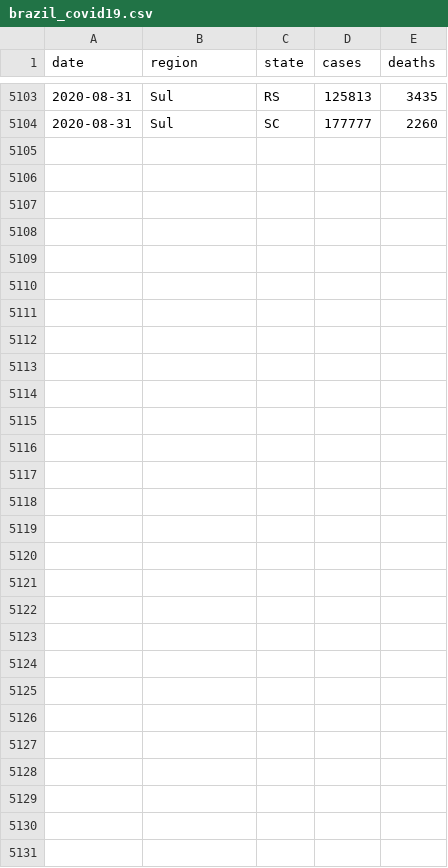
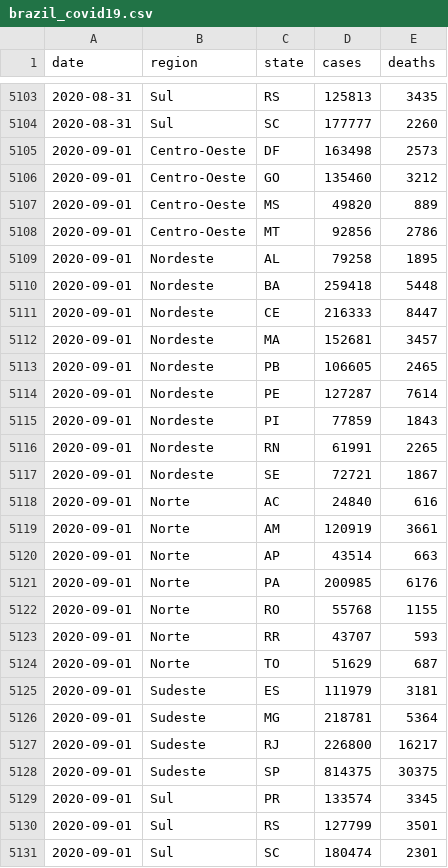
Before and after one commit to momenezes/covid19, a CSV file: data/brazil_covid19.csv, drawn as a sheet; only a part is shown, gaps mark what is left out; the diff names each change by its address in the sheet, - before the commit and + after, or states it on an @@ line.

```diff
--- a/data/brazil_covid19.csv
+++ b/data/brazil_covid19.csv
+row 5105: 2020-09-01 | Centro-Oeste | DF | 163498 | 2573
+row 5106: 2020-09-01 | Centro-Oeste | GO | 135460 | 3212
+row 5107: 2020-09-01 | Centro-Oeste | MS | 49820 | 889
+row 5108: 2020-09-01 | Centro-Oeste | MT | 92856 | 2786
+row 5109: 2020-09-01 | Nordeste | AL | 79258 | 1895
+row 5110: 2020-09-01 | Nordeste | BA | 259418 | 5448
+row 5111: 2020-09-01 | Nordeste | CE | 216333 | 8447
+row 5112: 2020-09-01 | Nordeste | MA | 152681 | 3457
+row 5113: 2020-09-01 | Nordeste | PB | 106605 | 2465
+row 5114: 2020-09-01 | Nordeste | PE | 127287 | 7614
+row 5115: 2020-09-01 | Nordeste | PI | 77859 | 1843
+row 5116: 2020-09-01 | Nordeste | RN | 61991 | 2265
+row 5117: 2020-09-01 | Nordeste | SE | 72721 | 1867
+row 5118: 2020-09-01 | Norte | AC | 24840 | 616
+row 5119: 2020-09-01 | Norte | AM | 120919 | 3661
+row 5120: 2020-09-01 | Norte | AP | 43514 | 663
+row 5121: 2020-09-01 | Norte | PA | 200985 | 6176
+row 5122: 2020-09-01 | Norte | RO | 55768 | 1155
+row 5123: 2020-09-01 | Norte | RR | 43707 | 593
+row 5124: 2020-09-01 | Norte | TO | 51629 | 687
+row 5125: 2020-09-01 | Sudeste | ES | 111979 | 3181
+row 5126: 2020-09-01 | Sudeste | MG | 218781 | 5364
+row 5127: 2020-09-01 | Sudeste | RJ | 226800 | 16217
+row 5128: 2020-09-01 | Sudeste | SP | 814375 | 30375
+row 5129: 2020-09-01 | Sul | PR | 133574 | 3345
+row 5130: 2020-09-01 | Sul | RS | 127799 | 3501
+row 5131: 2020-09-01 | Sul | SC | 180474 | 2301
```
Also changed, not shown: 6 other files.
